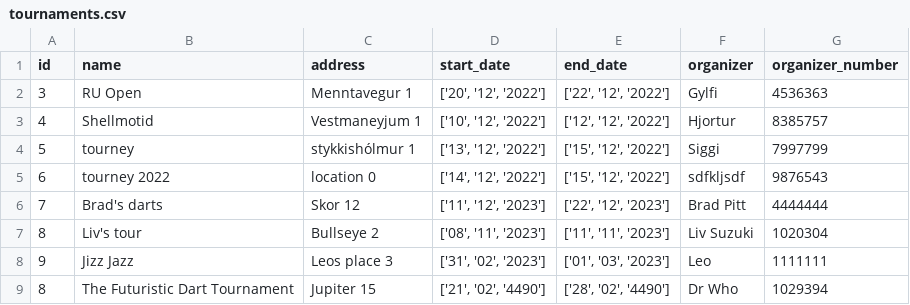
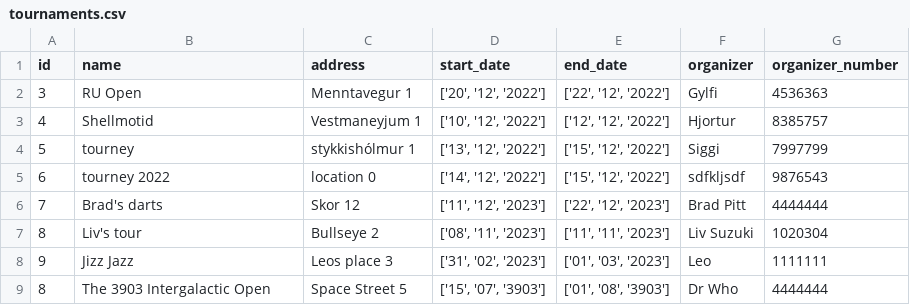
Before and after one commit to JakobMatt1310/RU_Basemenet_open, a CSV file: RU Open/files/tournaments.csv, drawn as a sheet.

Commit message:
Fun

```diff
--- a/RU Open/files/tournaments.csv
+++ b/RU Open/files/tournaments.csv
@@ -8,2 +8,2 @@ id,name,address,start_date,end_date,organizer,organizer_number
 9,Jizz Jazz,Leos place 3,"['31', '02', '2023']","['01', '03', '2023']",Leo,1111111
-8,The Futuristic Dart Tournament,Jupiter 15,"['21', '02', '4490']","['28', '02', '4490']",Dr Who,1029394
+8,The 3903 Intergalactic Open,Space Street 5,"['15', '07', '3903']","['01', '08', '3903']",Dr Who,4444444
```
